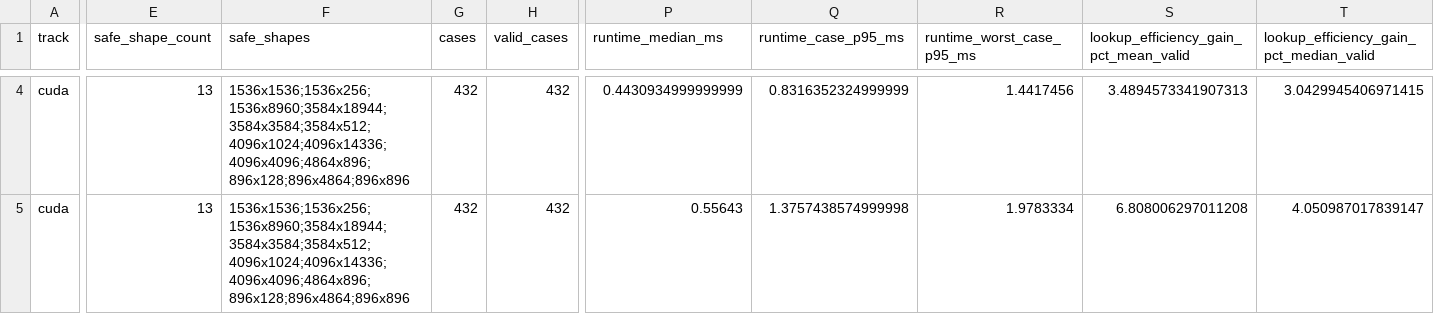
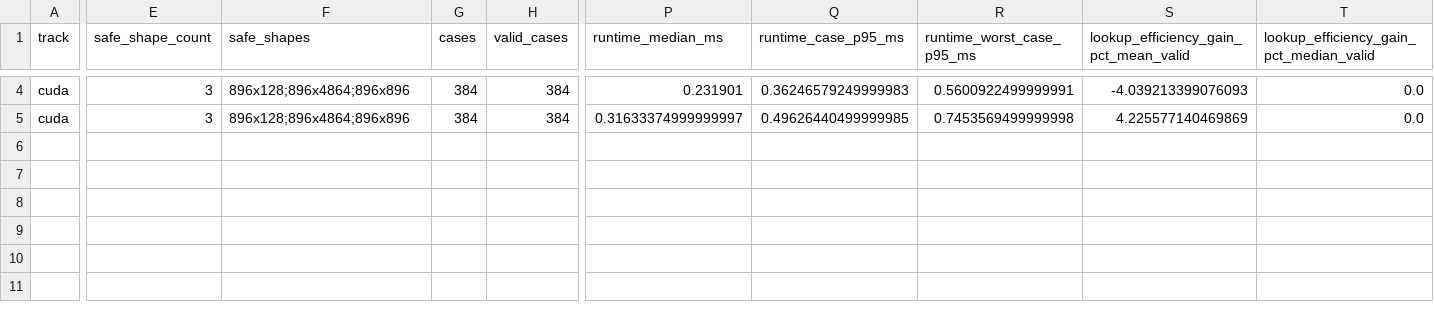
Before and after one commit to yabsed/vlm-in-flash, a CSV file: experiments/24_fixed_r_ratio/results/hybrid_summary.csv, drawn as a sheet; only a part is shown, gaps mark what is left out; the diff covers the shown part only; the diff names each change by its address in the sheet, - before the commit and + after, or states it on an @@ line.

```diff
--- a/experiments/24_fixed_r_ratio/results/hybrid_summary.csv
+++ b/experiments/24_fixed_r_ratio/results/hybrid_summary.csv
-E4:E5 (safe_shape_count): 13
+E4:E5 (safe_shape_count): 3
-F4:F5 (safe_shapes): 1536x1536;1536x256;1536x8960;3584x18944;3584x3584;3584x512;4096x1024;4096x14336;4096x4096;4864x896;896x128;896x4864;896x896
+F4:F5 (safe_shapes): 896x128;896x4864;896x896
-G4:G5 (cases): 432
+G4:G5 (cases): 384
-H4:H5 (valid_cases): 432
+H4:H5 (valid_cases): 384
-P4 (runtime_median_ms): 0.4430934999999999
+P4 (runtime_median_ms): 0.231901
-Q4 (runtime_case_p95_ms): 0.8316352324999999
+Q4 (runtime_case_p95_ms): 0.36246579249999983
-R4 (runtime_worst_case_p95_ms): 1.4417456
+R4 (runtime_worst_case_p95_ms): 0.5600922499999991
-S4: 3.4894573341907313
+S4: -4.039213399076093
-T4: 3.0429945406971415
+T4: 0.0
-P5 (runtime_median_ms): 0.55643
+P5 (runtime_median_ms): 0.31633374999999997
-Q5 (runtime_case_p95_ms): 1.3757438574999998
+Q5 (runtime_case_p95_ms): 0.49626440499999985
-R5 (runtime_worst_case_p95_ms): 1.9783334
+R5 (runtime_worst_case_p95_ms): 0.7453569499999998
-S5: 6.808006297011208
+S5: 4.225577140469869
-T5: 4.050987017839147
+T5: 0.0
```
Also changed, not shown: 76 edited cells elsewhere in this file, experiments/24_fixed_r_ratio/results/summary.csv, experiments/25_gpu_tiles/results/models.csv, 33 other files.
